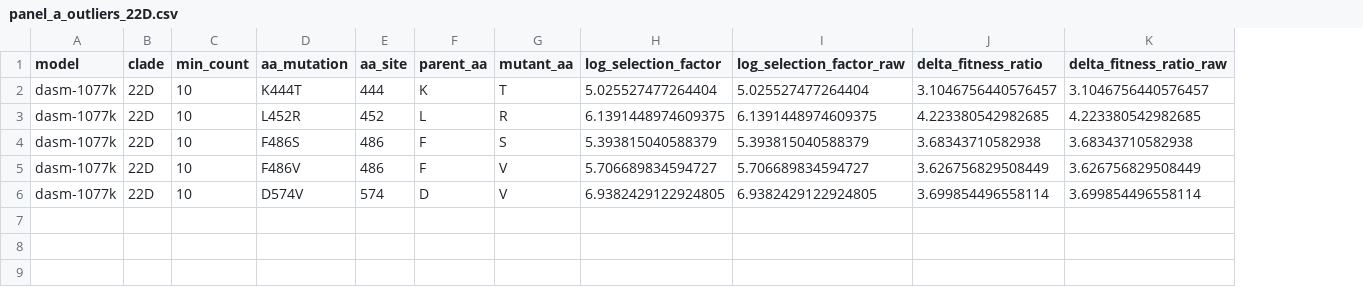
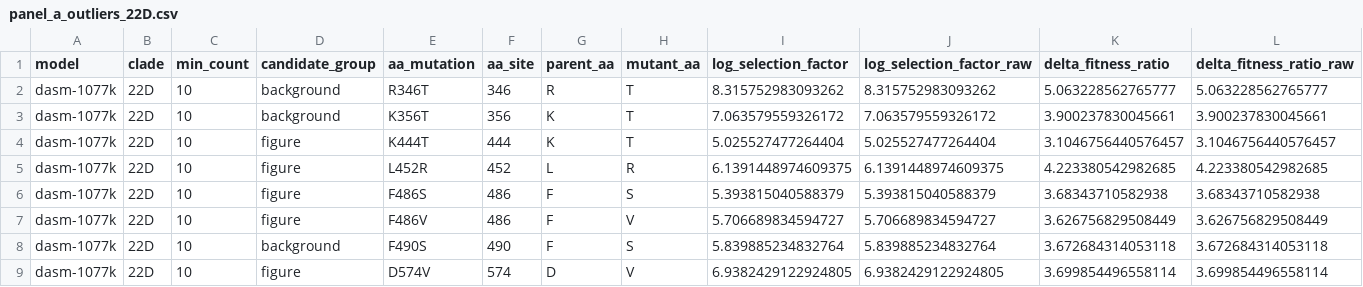
Before and after one commit to matsengrp/viral-dasm, a CSV file: results/panels/figure/panel_a_outliers_22D.csv, drawn as a sheet; only a part is shown; addresses are those after the commit; rows hold the shown columns only; the diff names each change by its address in the sheet, - before the commit and + after, or states it on an @@ line.

```diff
--- a/results/panels/figure/panel_a_outliers_22D.csv
+++ b/results/panels/figure/panel_a_outliers_22D.csv
+column D (candidate_group), rows 4-7: all figure; row 9: figure
+row 2: dasm-1077k | 22D | 10 | background | R346T | 346 | R | T | 8.315752983093262 | 8.315752983093262 | 5.063228562765777 | 5.063228562765777
+row 3: dasm-1077k | 22D | 10 | background | K356T | 356 | K | T | 7.063579559326172 | 7.063579559326172 | 3.900237830045661 | 3.900237830045661
+row 8: dasm-1077k | 22D | 10 | background | F490S | 490 | F | S | 5.839885234832764 | 5.839885234832764 | 3.672684314053118 | 3.672684314053118
```
Also changed, not shown: data/shift_candidates.csv, results/panels/figure/panel_a_outliers_20B.csv, 4 other files.
